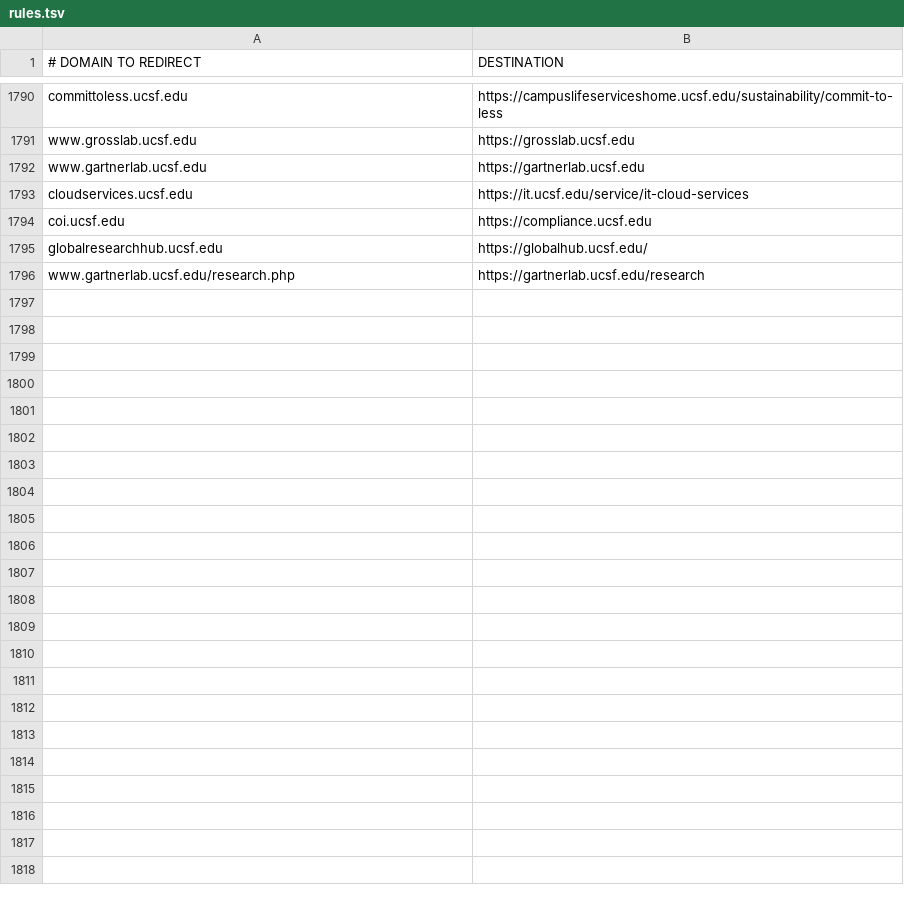
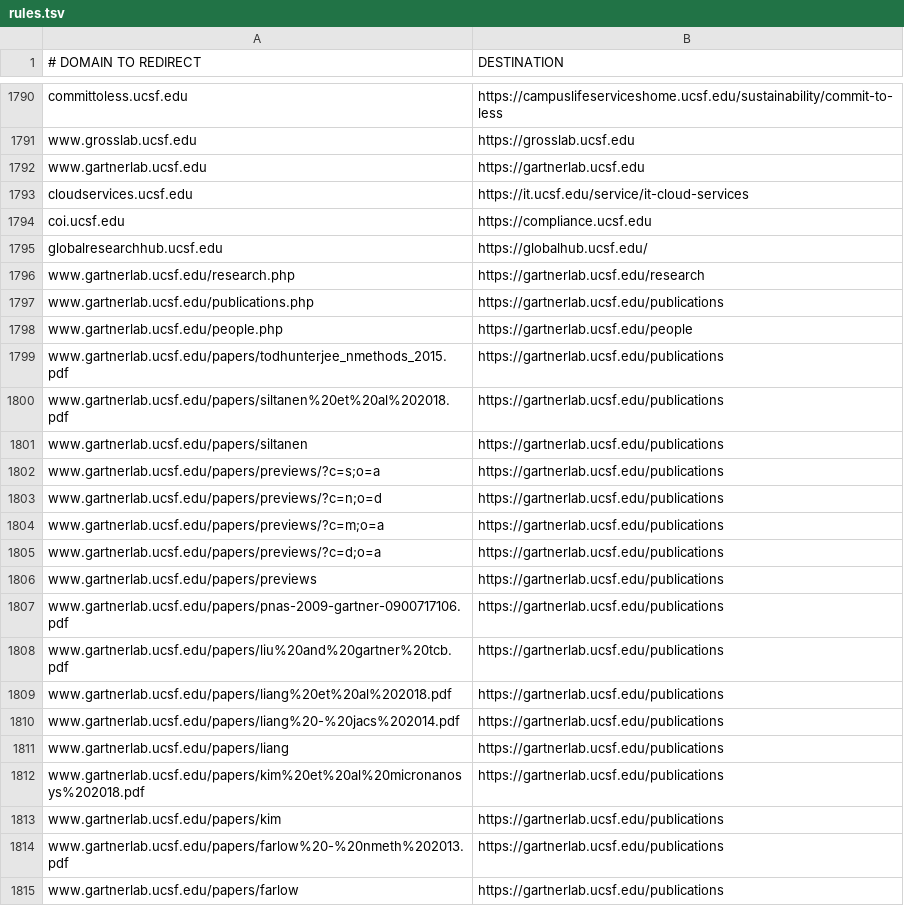
Before and after one commit to ucsf-web-services/redirect-service, a TSV file: rules.tsv, drawn as a sheet; only a part is shown, gaps mark what is left out; the diff covers the shown part only; the diff names each change by its address in the sheet, - before the commit and + after, or states it on an @@ line.

Commit message:
redirect for www.gartnerlab.ucsf.edu

```diff
--- a/rules.tsv
+++ b/rules.tsv
+row 1797: www.gartnerlab.ucsf.edu/publications.php | https://gartnerlab.ucsf.edu/publications
+row 1798: www.gartnerlab.ucsf.edu/people.php | https://gartnerlab.ucsf.edu/people
+row 1799: www.gartnerlab.ucsf.edu/papers/todhunterjee_nmethods_2015.pdf | https://gartnerlab.ucsf.edu/publications
+row 1800: www.gartnerlab.ucsf.edu/papers/siltanen%20et%20al%202018.pdf | https://gartnerlab.ucsf.edu/publications
+row 1801: www.gartnerlab.ucsf.edu/papers/siltanen | https://gartnerlab.ucsf.edu/publications
+row 1802: www.gartnerlab.ucsf.edu/papers/previews/?c=s;o=a | https://gartnerlab.ucsf.edu/publications
+row 1803: www.gartnerlab.ucsf.edu/papers/previews/?c=n;o=d | https://gartnerlab.ucsf.edu/publications
+row 1804: www.gartnerlab.ucsf.edu/papers/previews/?c=m;o=a | https://gartnerlab.ucsf.edu/publications
+row 1805: www.gartnerlab.ucsf.edu/papers/previews/?c=d;o=a | https://gartnerlab.ucsf.edu/publications
+row 1806: www.gartnerlab.ucsf.edu/papers/previews | https://gartnerlab.ucsf.edu/publications
+row 1807: www.gartnerlab.ucsf.edu/papers/pnas-2009-gartner-0900717106.pdf | https://gartnerlab.ucsf.edu/publications
+row 1808: www.gartnerlab.ucsf.edu/papers/liu%20and%20gartner%20tcb.pdf | https://gartnerlab.ucsf.edu/publications
+row 1809: www.gartnerlab.ucsf.edu/papers/liang%20et%20al%202018.pdf | https://gartnerlab.ucsf.edu/publications
+row 1810: www.gartnerlab.ucsf.edu/papers/liang%20-%20jacs%202014.pdf | https://gartnerlab.ucsf.edu/publications
+row 1811: www.gartnerlab.ucsf.edu/papers/liang | https://gartnerlab.ucsf.edu/publications
+row 1812: www.gartnerlab.ucsf.edu/papers/kim%20et%20al%20micronanosys%202018.pdf | https://gartnerlab.ucsf.edu/publications
+row 1813: www.gartnerlab.ucsf.edu/papers/kim | https://gartnerlab.ucsf.edu/publications
+row 1814: www.gartnerlab.ucsf.edu/papers/farlow%20-%20nmeth%202013.pdf | https://gartnerlab.ucsf.edu/publications
+row 1815: www.gartnerlab.ucsf.edu/papers/farlow | https://gartnerlab.ucsf.edu/publications
```
Also changed, not shown: 24 added rows elsewhere in this file.
